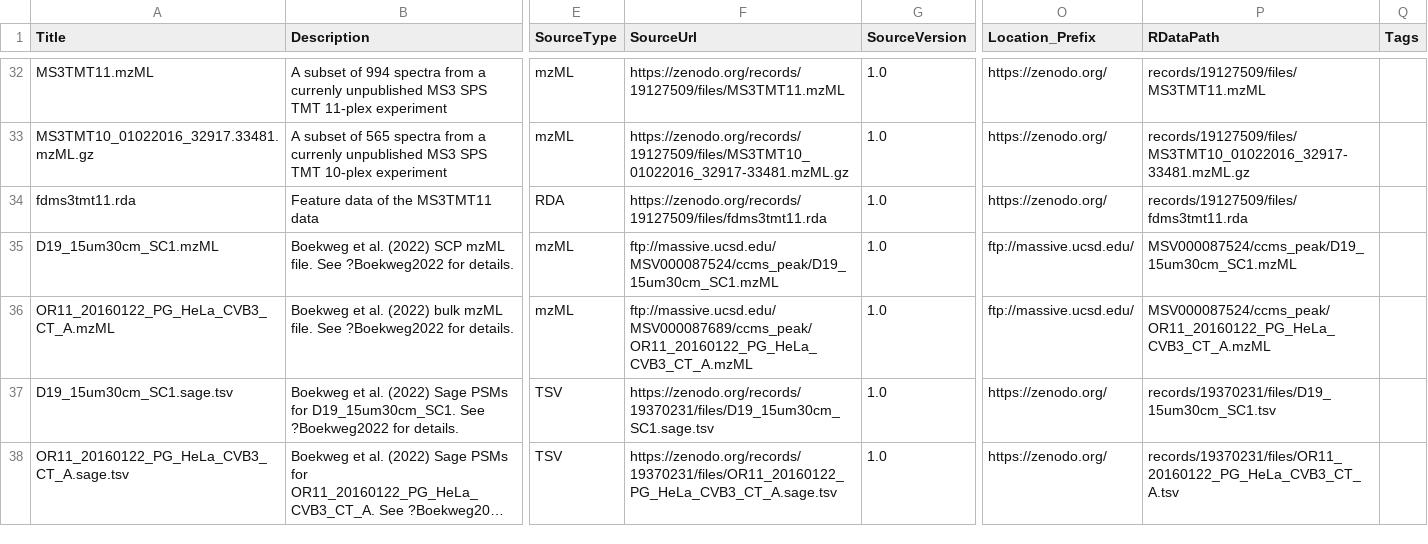
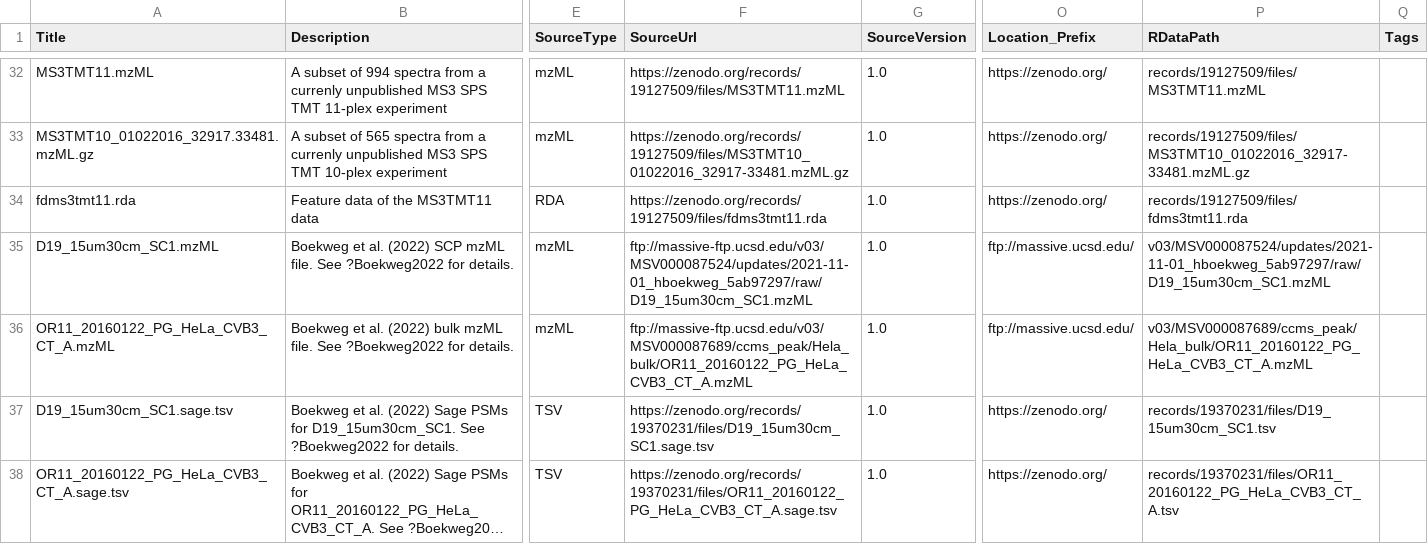
Before and after one commit to rformassspectrometry/MsDataHub, a CSV file: inst/extdata/metadata.csv, drawn as a sheet; only a part is shown, gaps mark what is left out; long unchanged cells end in …; the diff names each change by its address in the sheet, - before the commit and + after, or states it on an @@ line.

Commit message:
docs: correcting the filepath to MASSIVE data

```diff
--- a/inst/extdata/metadata.csv
+++ b/inst/extdata/metadata.csv
-F35 (SourceUrl): ftp://massive.ucsd.edu/MSV000087524/ccms_peak/D19_15um30cm_SC1.mzML
+F35 (SourceUrl): ftp://massive-ftp.ucsd.edu/v03/MSV000087524/updates/2021-11-01_hboekweg_5ab97297/raw/D19_15um30cm_SC1.mzML
-P35 (RDataPath): MSV000087524/ccms_peak/D19_15um30cm_SC1.mzML
+P35 (RDataPath): v03/MSV000087524/updates/2021-11-01_hboekweg_5ab97297/raw/D19_15um30cm_SC1.mzML
-F36 (SourceUrl): ftp://massive.ucsd.edu/MSV000087689/ccms_peak/OR11_20160122_PG_HeLa_CVB3_CT_A.mzML
+F36 (SourceUrl): ftp://massive-ftp.ucsd.edu/v03/MSV000087689/ccms_peak/Hela_bulk/OR11_20160122_PG_HeLa_CVB3_CT_A.mzML
-P36 (RDataPath): MSV000087524/ccms_peak/OR11_20160122_PG_HeLa_CVB3_CT_A.mzML
+P36 (RDataPath): v03/MSV000087689/ccms_peak/Hela_bulk/OR11_20160122_PG_HeLa_CVB3_CT_A.mzML
```
Also changed, not shown: 1 other file.
